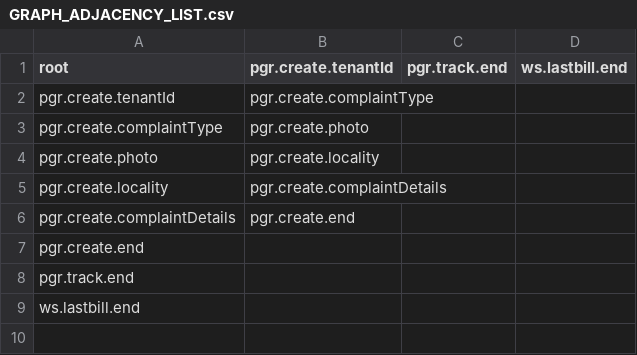
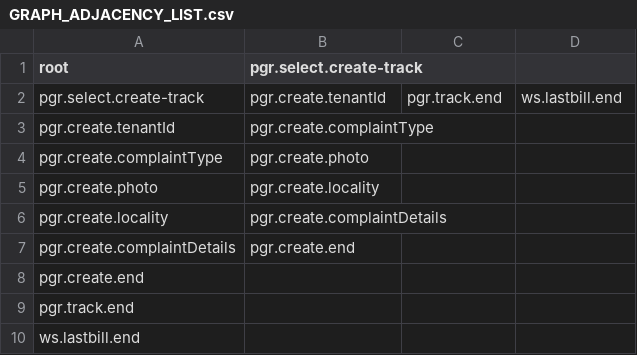
Before and after one commit to eGovStack/core-services, a CSV file: chatbot/src/main/resources/GRAPH_ADJACENCY_LIST.csv, drawn as a sheet.

```diff
--- a/chatbot/src/main/resources/GRAPH_ADJACENCY_LIST.csv
+++ b/chatbot/src/main/resources/GRAPH_ADJACENCY_LIST.csv
@@ -1,2 +1,3 @@
-root,pgr.create.tenantId,pgr.track.end,ws.lastbill.end
+root,pgr.select.create-track
+pgr.select.create-track,pgr.create.tenantId,pgr.track.end,ws.lastbill.end
 pgr.create.tenantId,pgr.create.complaintType
```
Also changed, not shown: 3 other files.
